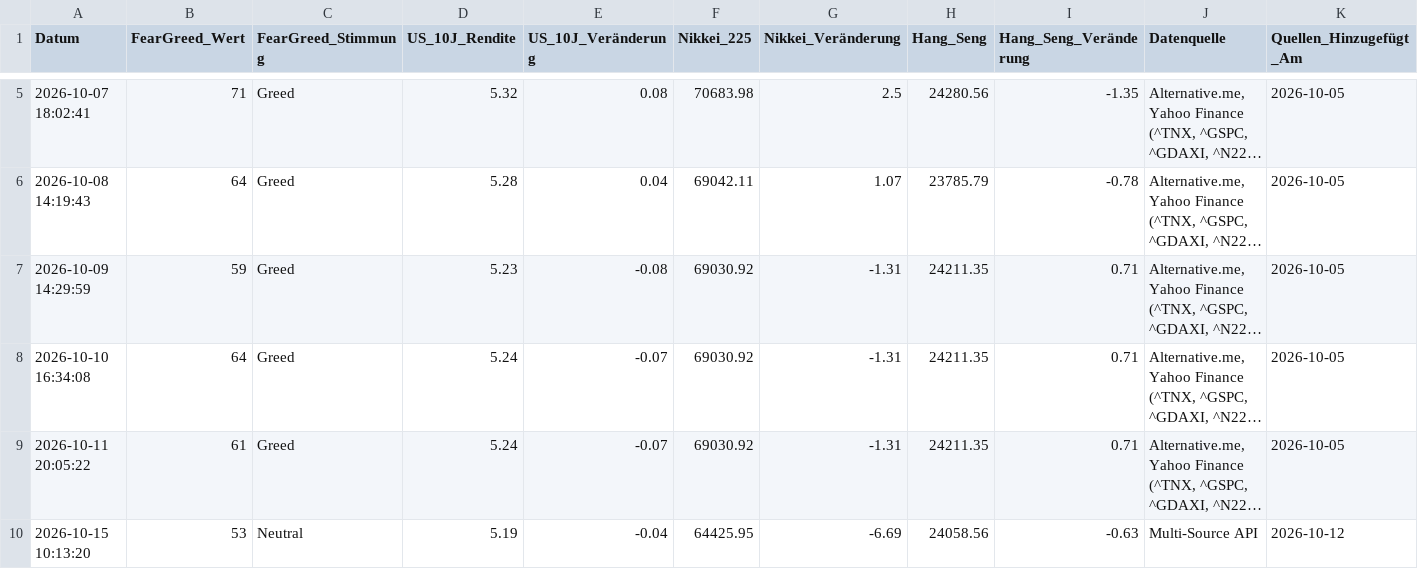
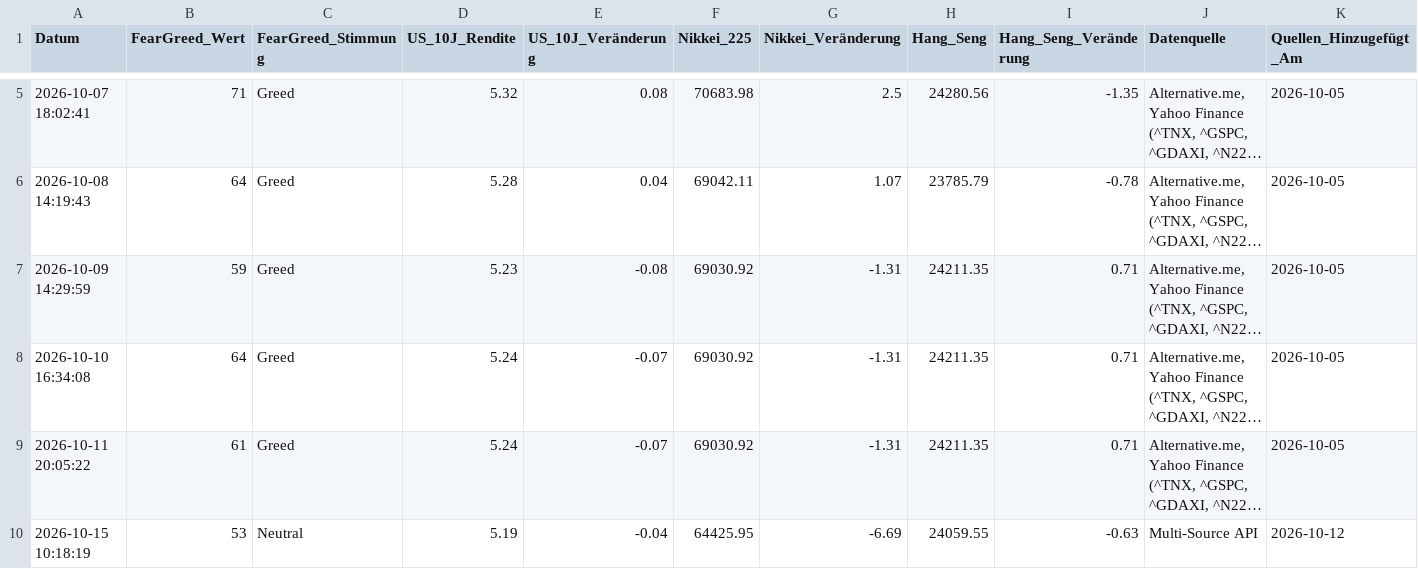
Before and after one commit to thbeeckmann-svg/krypto-kompass, a CSV file: market_data_log.csv, drawn as a sheet; only a part is shown, gaps mark what is left out; long unchanged cells end in …; removed rows and columns are numbered as before the commit, all else as after; rows hold the shown columns only; the diff names each change by its address in the sheet, - before the commit and + after, or states it on an @@ line.

```diff
--- a/market_data_log.csv
+++ b/market_data_log.csv
-row 10: 2026-10-15 10:13:20 | 53 | Neutral | 5.19 | -0.04 | 64425.95 | -6.69 | 24058.56 | -0.63 | Multi-Source API | 2026-10-12
+row 10: 2026-10-15 10:18:19 | 53 | Neutral | 5.19 | -0.04 | 64425.95 | -6.69 | 24059.55 | -0.63 | Multi-Source API | 2026-10-12
```
